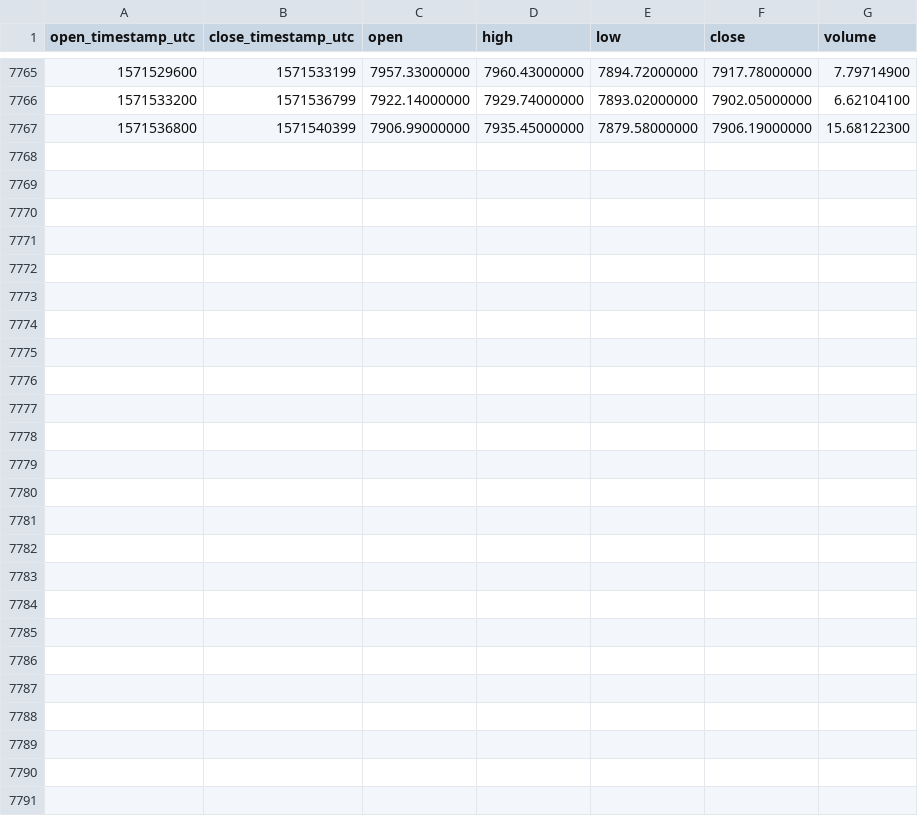
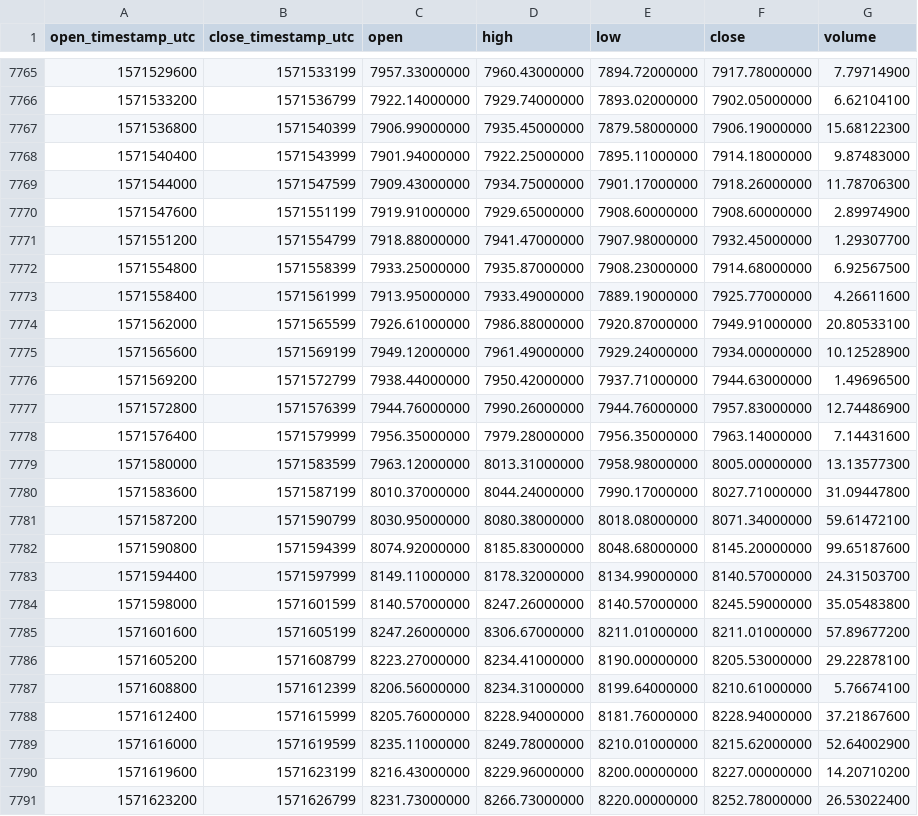
Before and after one commit to cryptobigbro/binance-BTCPAX, a CSV file: binance-BTCPAX-1h.csv, drawn as a sheet; only a part is shown, gaps mark what is left out.

Commit message:
Update OHLCV data.

```diff
--- a/binance-BTCPAX-1h.csv
+++ b/binance-BTCPAX-1h.csv
@@ -7767 +7767,25 @@ open_timestamp_utc,close_timestamp_utc,open,high,low,close,volume
 1571536800,1571540399,7906.99000000,7935.45000000,7879.58000000,7906.19000000,15.68122300
+1571540400,1571543999,7901.94000000,7922.25000000,7895.11000000,7914.18000000,9.87483000
+1571544000,1571547599,7909.43000000,7934.75000000,7901.17000000,7918.26000000,11.78706300
+1571547600,1571551199,7919.91000000,7929.65000000,7908.60000000,7908.60000000,2.89974900
+1571551200,1571554799,7918.88000000,7941.47000000,7907.98000000,7932.45000000,1.29307700
+1571554800,1571558399,7933.25000000,7935.87000000,7908.23000000,7914.68000000,6.92567500
+1571558400,1571561999,7913.95000000,7933.49000000,7889.19000000,7925.77000000,4.26611600
+1571562000,1571565599,7926.61000000,7986.88000000,7920.87000000,7949.91000000,20.80533100
+1571565600,1571569199,7949.12000000,7961.49000000,7929.24000000,7934.00000000,10.12528900
+1571569200,1571572799,7938.44000000,7950.42000000,7937.71000000,7944.63000000,1.49696500
+1571572800,1571576399,7944.76000000,7990.26000000,7944.76000000,7957.83000000,12.74486900
+1571576400,1571579999,7956.35000000,7979.28000000,7956.35000000,7963.14000000,7.14431600
+1571580000,1571583599,7963.12000000,8013.31000000,7958.98000000,8005.00000000,13.13577300
+1571583600,1571587199,8010.37000000,8044.24000000,7990.17000000,8027.71000000,31.09447800
+1571587200,1571590799,8030.95000000,8080.38000000,8018.08000000,8071.34000000,59.61472100
+1571590800,1571594399,8074.92000000,8185.83000000,8048.68000000,8145.20000000,99.65187600
+1571594400,1571597999,8149.11000000,8178.32000000,8134.99000000,8140.57000000,24.31503700
+1571598000,1571601599,8140.57000000,8247.26000000,8140.57000000,8245.59000000,35.05483800
+1571601600,1571605199,8247.26000000,8306.67000000,8211.01000000,8211.01000000,57.89677200
+1571605200,1571608799,8223.27000000,8234.41000000,8190.00000000,8205.53000000,29.22878100
+1571608800,1571612399,8206.56000000,8234.31000000,8199.64000000,8210.61000000,5.76674100
+1571612400,1571615999,8205.76000000,8228.94000000,8181.76000000,8228.94000000,37.21867600
+1571616000,1571619599,8235.11000000,8249.78000000,8210.01000000,8215.62000000,52.64002900
+1571619600,1571623199,8216.43000000,8229.96000000,8200.00000000,8227.00000000,14.20710200
+1571623200,1571626799,8231.73000000,8266.73000000,8220.00000000,8252.78000000,26.53022400
```
Also changed, not shown: binance-BTCPAX-1d.csv.
